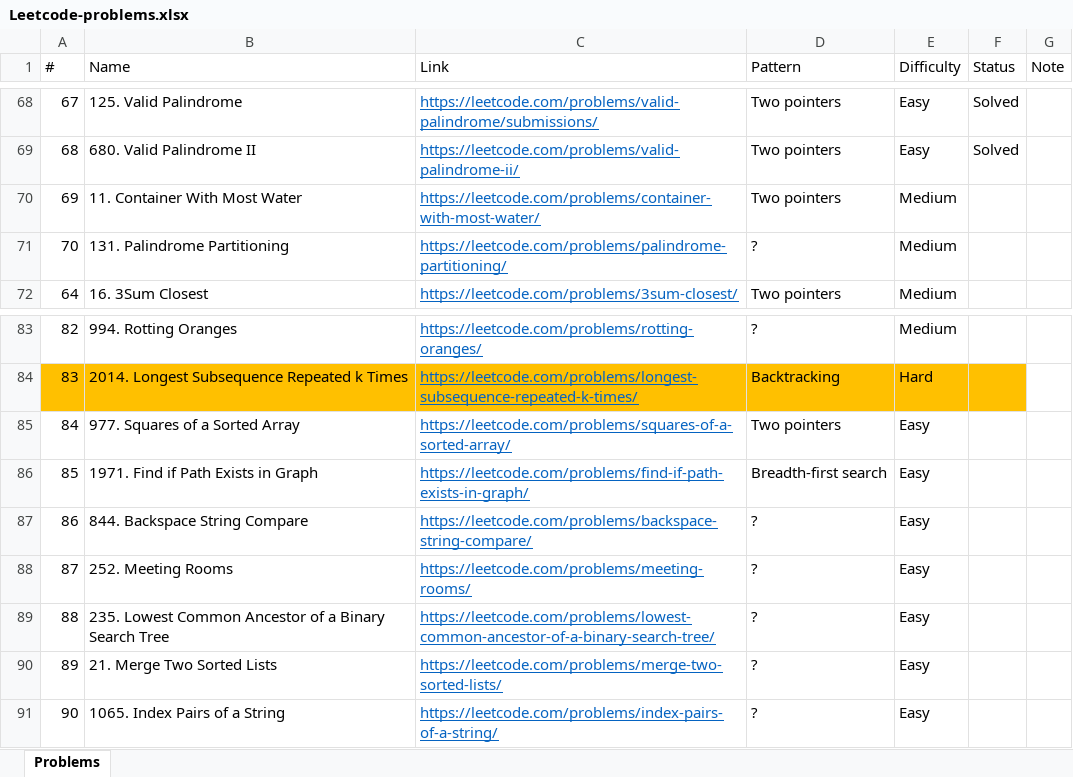
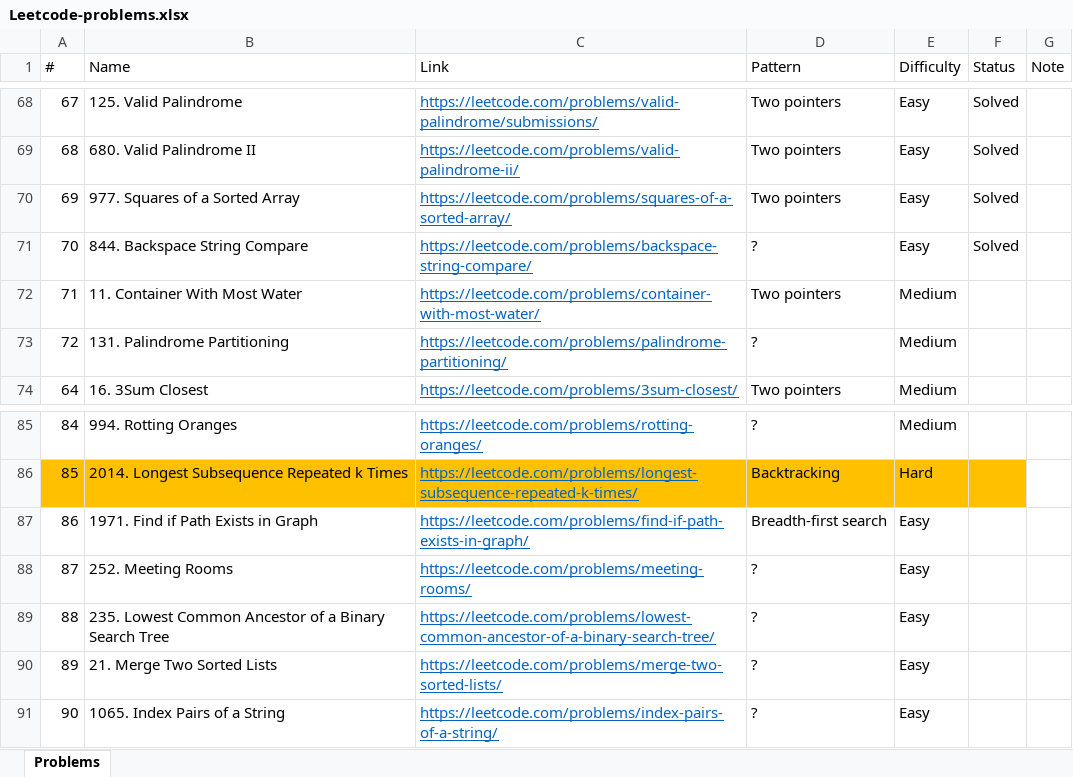
Before and after one commit to downvoteit/java-algorithms, an Excel workbook: documents/Leetcode-problems.xlsx, sheet Problems, drawn as a sheet; only a part is shown, gaps mark what is left out; values as stored, in another font and other column widths than the file's, no borders; conditional formats not drawn; removed rows and columns are numbered as before the commit, all else as after; the diff names each change by its address in the sheet, - before the commit and + after, or states it on an @@ line.

Commit message:
SquaresOfASortedArray, BackspaceStringCompare

```diff
--- a/documents/Leetcode-problems.xlsx (sheet Problems)
+++ b/documents/Leetcode-problems.xlsx (sheet Problems)
+row 70: 69 | 977. Squares of a Sorted Array | https://leetcode.com/problems/squares-of-a-sorted-array/ | Two pointers | Easy | Solved
+row 71: 70 | 844. Backspace String Compare | https://leetcode.com/problems/backspace-string-compare/ | ? | Easy | Solved
@@ column A (#) renumbered between rows 72 and 87 @@
-row 85: 84 | 977. Squares of a Sorted Array | https://leetcode.com/problems/squares-of-a-sorted-array/ | Two pointers | Easy
-row 87: 86 | 844. Backspace String Compare | https://leetcode.com/problems/backspace-string-compare/ | ? | Easy
```
Also changed, not shown: 6 other files.
